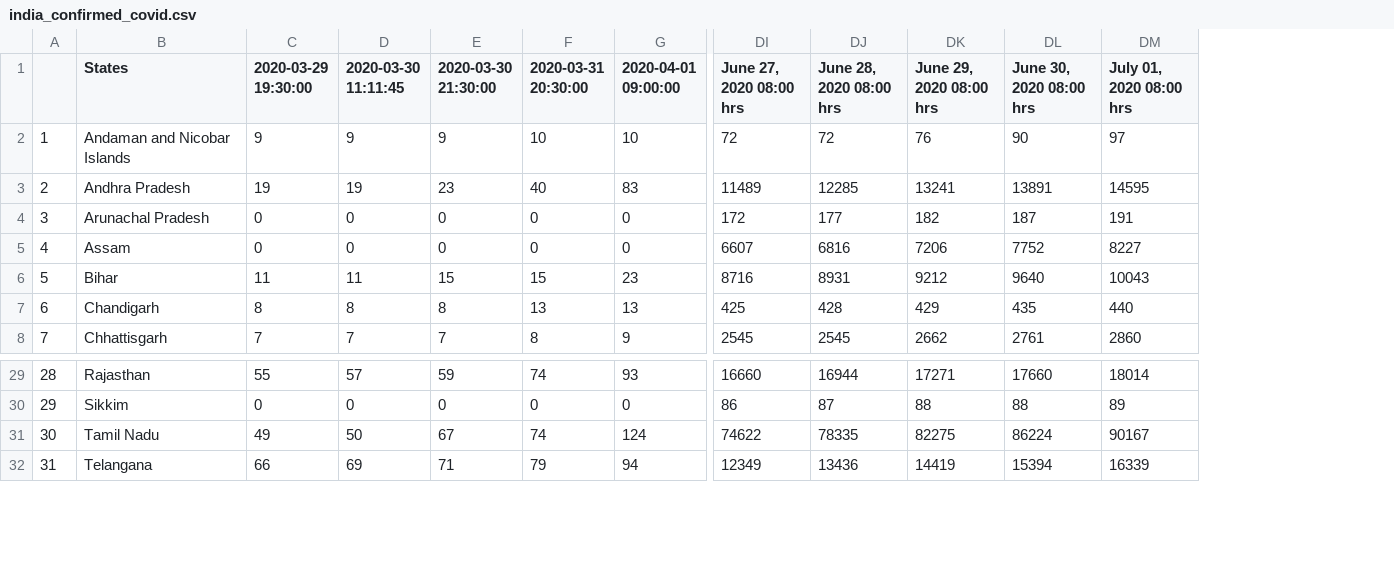
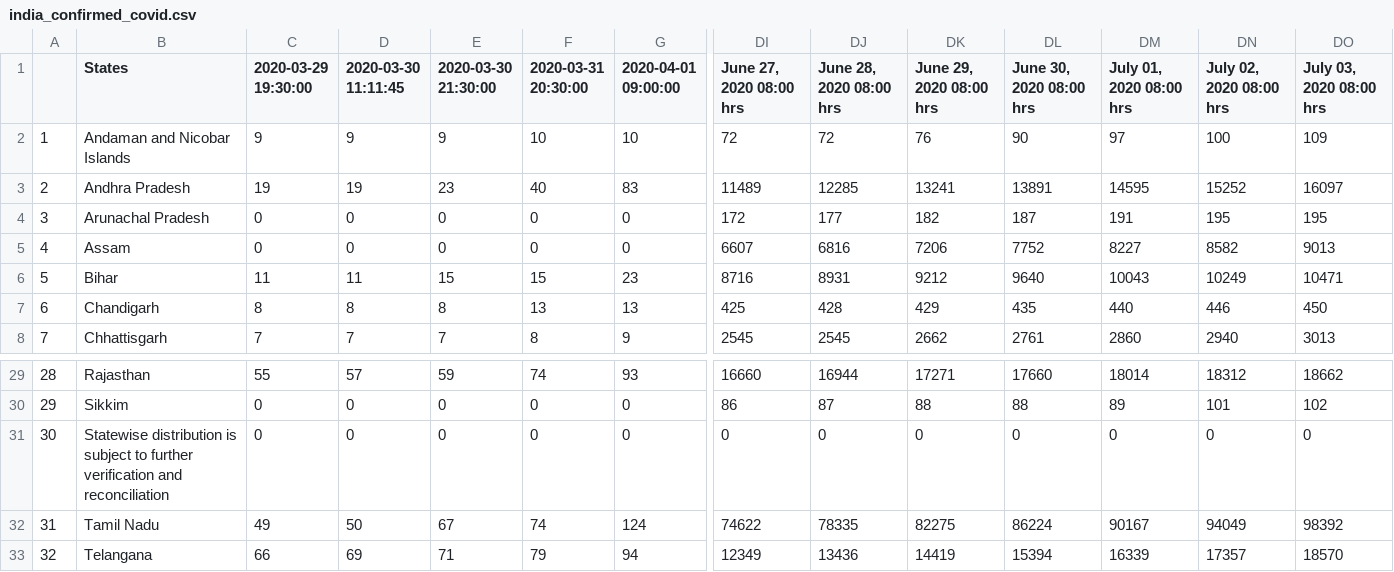
Before and after one commit to anmoledewan/CovidScrapper, a CSV file: CovidScrapper/india_confirmed_covid.csv, drawn as a sheet; only a part is shown, gaps mark what is left out; addresses are those after the commit; rows hold the shown columns only; the diff names each change by its address in the sheet, - before the commit and + after, or states it on an @@ line.

Commit message:
july 3

```diff
--- a/CovidScrapper/india_confirmed_covid.csv
+++ b/CovidScrapper/india_confirmed_covid.csv
+column DN (July 02, 2020 08:00 hrs), rows 2-8: 100 | 15252 | 195 | 8582 | 10249 | 446 | 2940; rows 29-30: 18312 | 101; rows 32-33: 94049 | 17357
+column DO (July 03, 2020 08:00 hrs), rows 2-8: 109 | 16097 | 195 | 9013 | 10471 | 450 | 3013; rows 29-30: 18662 | 102; rows 32-33: 98392 | 18570
+row 31: 30 | Statewise distribution is subject to further verification and reconciliation | 0 | 0 | 0 | 0 | 0 | 0 | 0 | 0 | 0 | 0 | 0 | 0
@@ column A renumbered from row 32 down @@
```
Also changed, not shown: CovidScrapper/india_death_covid.csv, CovidScrapper/india_recovered_covid.csv, 2 other files.
